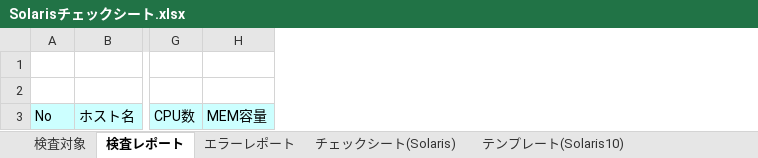
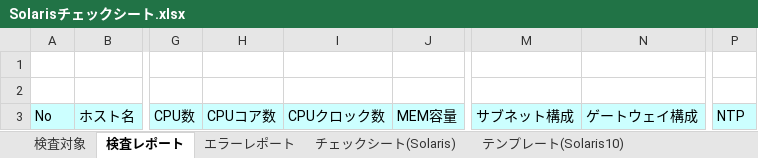
Before and after one commit to frsw3nr/gradle-server-acceptance, an Excel workbook: template/Solaris/Solarisチェックシート.xlsx, sheet 検査レポート, drawn as a sheet; only a part is shown, gaps mark what is left out; values as stored, in another font and other column widths than the file's, no borders; the diff names each change by its address in the sheet, - before the commit and + after, or states it on an @@ line.

```diff
--- a/template/Solaris/Solarisチェックシート.xlsx (sheet 検査レポート)
+++ b/template/Solaris/Solarisチェックシート.xlsx (sheet 検査レポート)
+column H, row 3: CPUコア数
+column I, row 3: CPUクロック数
+column M, row 3: サブネット構成
+column N, row 3: ゲートウェイ構成
+column P, row 3: NTP
```
Also changed, not shown: sheet チェックシート(Solaris), sheet テンプレート(Solaris10), sheet テンプレート(Solaris11), hidden cells, template/FJ_Eternus/ETERNUSチェックシート.xlsx, template/Hitachi_VSP/HitachiVSPチェックシート.xlsx, 28 other files.
